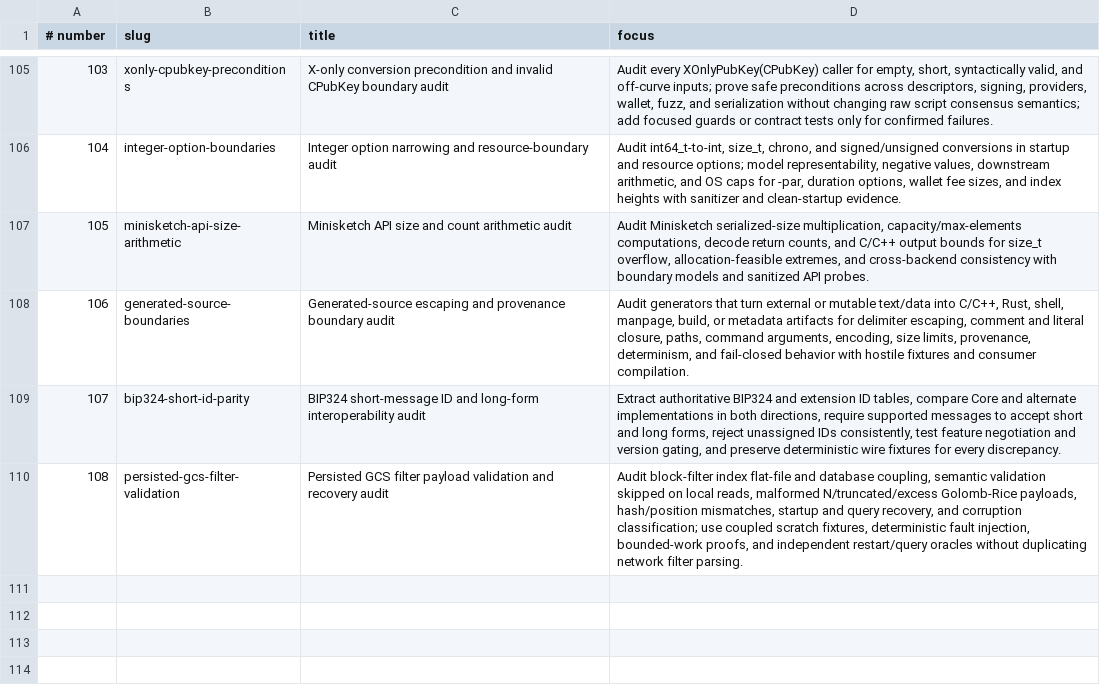
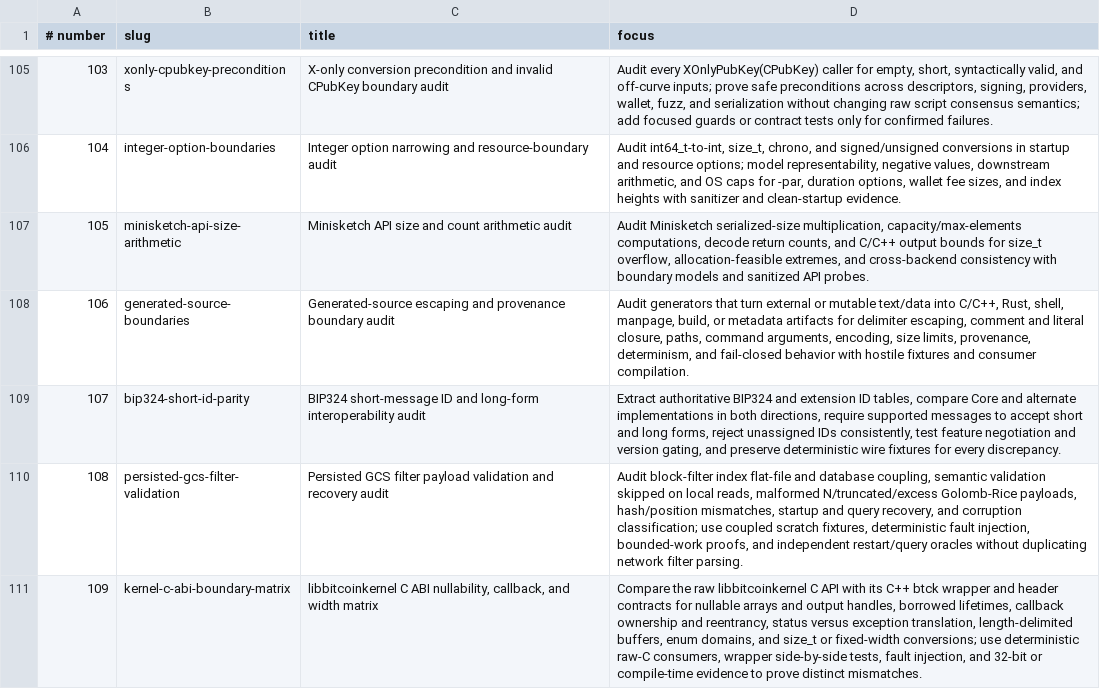
Before and after one commit to l0rinc/bitcoin, a TSV file: agent-goals/goals.tsv, drawn as a sheet; only a part is shown, gaps mark what is left out.

Commit message:
goal: add kernel C ABI boundary matrix

```diff
--- a/agent-goals/goals.tsv
+++ b/agent-goals/goals.tsv
@@ -110 +110,2 @@
 108	persisted-gcs-filter-validation	Persisted GCS filter payload validation and recovery audit	Audit block-filter index flat-file and database coupling, semantic validation skipped on local reads, malformed N/truncated/excess Golomb-Rice payloads, hash/position mismatches, startup and query recovery, and corruption classification; use coupled scratch fixtures, deterministic fault injection, bounded-work proofs, and independent restart/query oracles without duplicating network filter parsing.
+109	kernel-c-abi-boundary-matrix	libbitcoinkernel C ABI nullability, callback, and width matrix	Compare the raw libbitcoinkernel C API with its C++ btck wrapper and header contracts for nullable arrays and output handles, borrowed lifetimes, callback ownership and reentrancy, status versus exception translation, length-delimited buffers, enum domains, and size_t or fixed-width conversions; use deterministic raw-C consumers, wrapper side-by-side tests, fault injection, and 32-bit or compile-time evidence to prove distinct mismatches.
```
Also changed, not shown: 2 other files.
